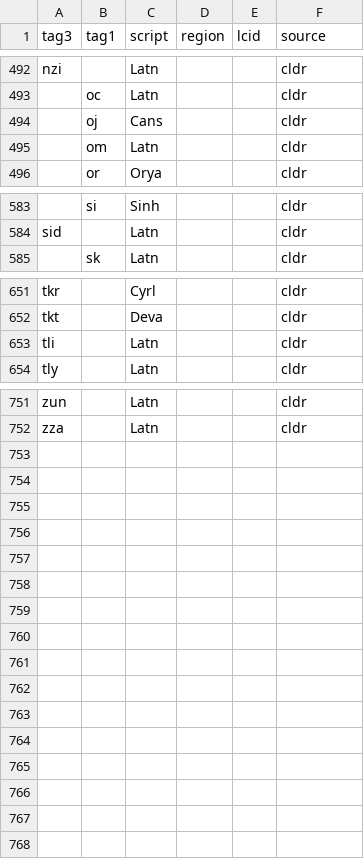
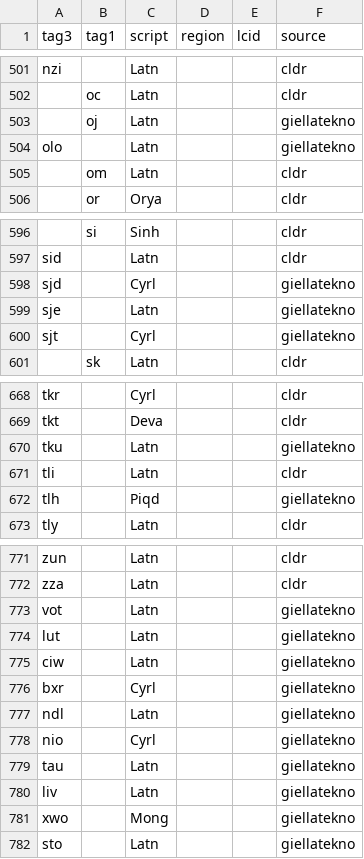
Before and after one commit to bbqsrc/iso15924-defaults, a TSV file: iso15924-defaults.tsv, drawn as a sheet; only a part is shown, gaps mark what is left out; removed rows and columns are numbered as before the commit, all else as after; the diff covers the shown part only; the diff names each change by its address in the sheet, - before the commit and + after, or states it on an @@ line.

Commit message:
Add several languages managed by giellalt

```diff
--- a/iso15924-defaults.tsv
+++ b/iso15924-defaults.tsv
-row 494:  | oj | Cans |  |  | cldr
+row 503:  | oj | Latn |  |  | giellatekno
+row 504: olo |  | Latn |  |  | giellatekno
+row 598: sjd |  | Cyrl |  |  | giellatekno
+row 599: sje |  | Latn |  |  | giellatekno
+row 600: sjt |  | Cyrl |  |  | giellatekno
+row 670: tku |  | Latn |  |  | giellatekno
+row 672: tlh |  | Piqd |  |  | giellatekno
+row 773: vot |  | Latn |  |  | giellatekno
+row 774: lut |  | Latn |  |  | giellatekno
+row 775: ciw |  | Latn |  |  | giellatekno
+row 776: bxr |  | Cyrl |  |  | giellatekno
+row 777: ndl |  | Latn |  |  | giellatekno
+row 778: nio |  | Cyrl |  |  | giellatekno
+row 779: tau |  | Latn |  |  | giellatekno
+row 780: liv |  | Latn |  |  | giellatekno
+row 781: xwo |  | Mong |  |  | giellatekno
+row 782: sto |  | Latn |  |  | giellatekno
```
Also changed, not shown: 15 added rows, 1 removed row and 7 edited cells elsewhere in this file.
